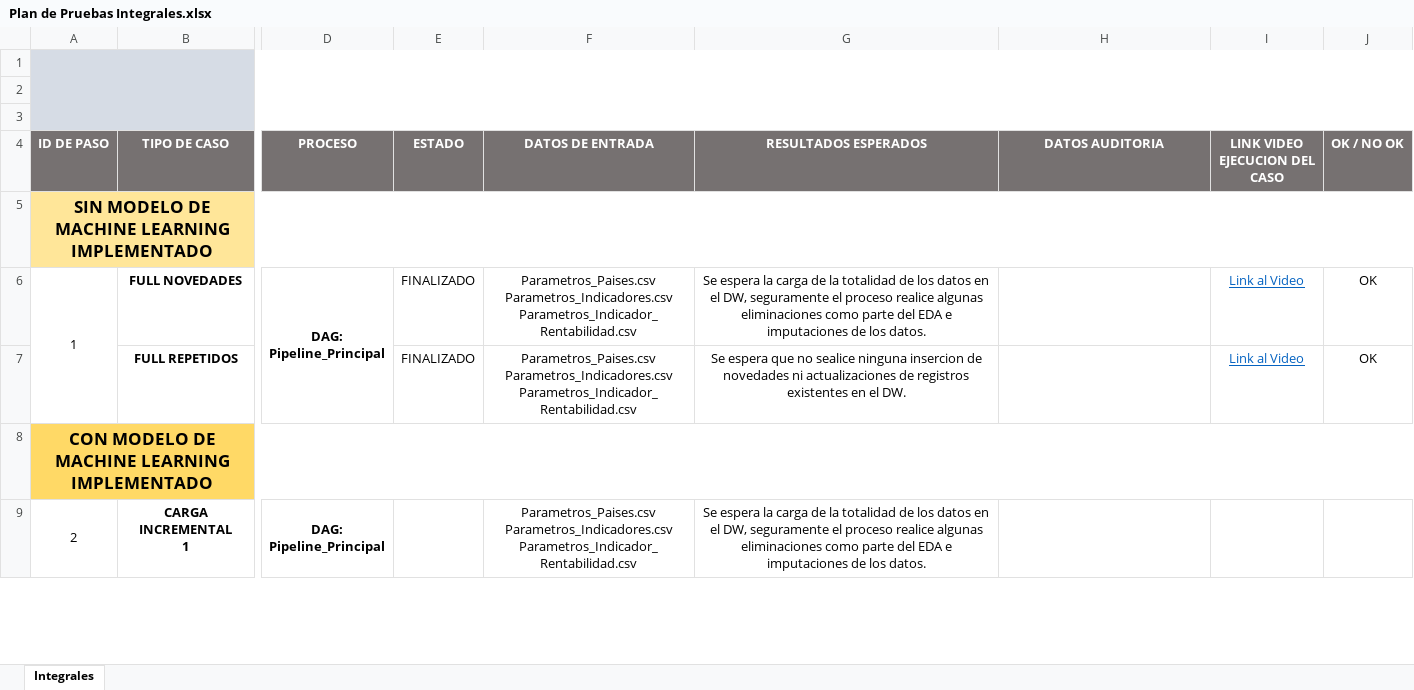
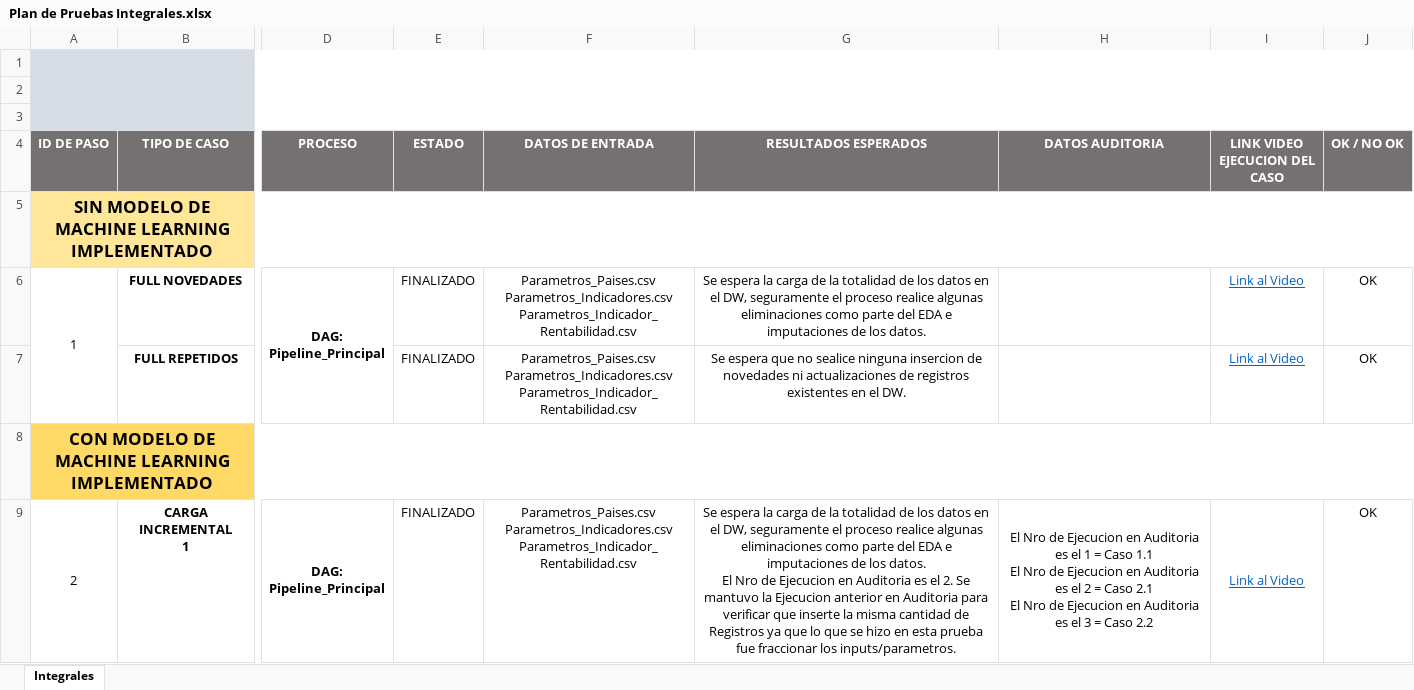
Before and after one commit to fercof87/PF-Esperanza-De-Vida, an Excel workbook: Testing/Plan de Pruebas Integrales.xlsx, sheet Integrales, drawn as a sheet; only a part is shown, gaps mark what is left out; values as stored, in another font and other column widths than the file's, no borders; charts and pictures and conditional formats not drawn; ↵ is a line break in a cell; the diff covers the shown part only; the diff names each change by its address in the sheet, - before the commit and + after, or states it on an @@ line.

Commit message:
Pruebas integrales y funcion eliminar duplicados

```diff
--- a/Testing/Plan de Pruebas Integrales.xlsx (sheet Integrales)
+++ b/Testing/Plan de Pruebas Integrales.xlsx (sheet Integrales)
-E9 (ESTADO): (empty)
+E9 (ESTADO): FINALIZADO
-G9 (RESULTADOS ESPERADOS): …los datos.
+G9 (RESULTADOS ESPERADOS): …los datos. ↵ El Nro de Ejecucion en Auditoria es el 2. Se mantuvo la Ejecucion anterior en Auditoria para verificar que inserte la misma cantidad de Registros ya que lo que se hizo en esta prueba fue fraccionar los inputs/parametros.
-H9 (DATOS AUDITORIA): (empty)
+H9 (DATOS AUDITORIA): El Nro de Ejecucion en Auditoria es el 1 = Caso 1.1 ↵ El Nro de Ejecucion en Auditoria es el 2 = Caso 2.1 ↵ El Nro de Ejecucion en Auditoria es el 3 = Caso 2.2
+H9:H10 merged
-I9 (LINK VIDEO EJECUCION DEL CASO): (empty)
+I9 (LINK VIDEO EJECUCION DEL CASO): Link al Video
+I9:I10 merged
-J9 (OK / NO OK): (empty)
+J9 (OK / NO OK): OK
```
Also changed, not shown: 1 removed row and 4 edited cells elsewhere in this sheet, charts or pictures, 8 other files.
